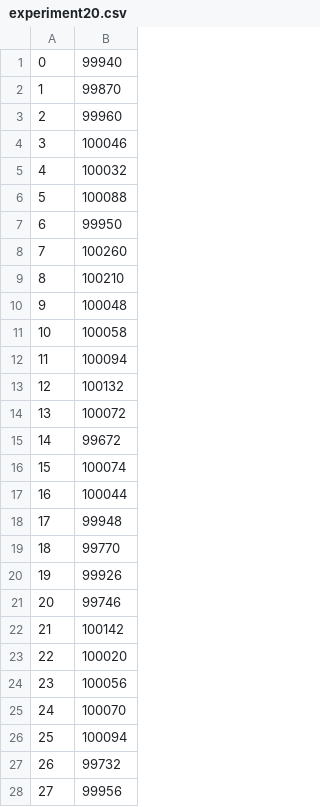
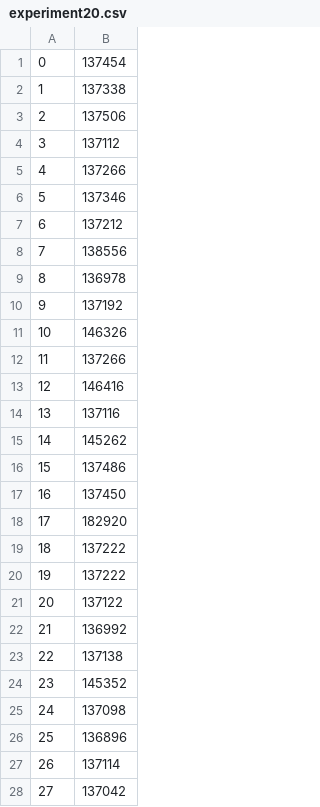
Before and after one commit to JoachimBehrend/RAD, a CSV file: ImplementationProject/Experiments/experiment20.csv, drawn as a sheet; only a part is shown; the diff covers the shown part only.

```diff
--- a/ImplementationProject/Experiments/experiment20.csv
+++ b/ImplementationProject/Experiments/experiment20.csv
@@ -1,28 +1,28 @@
-0;99940
-1;99870
-2;99960
-3;100046
-4;100032
-5;100088
-6;99950
-7;100260
-8;100210
-9;100048
-10;100058
-11;100094
-12;100132
-13;100072
-14;99672
-15;100074
-16;100044
-17;99948
-18;99770
-19;99926
-20;99746
-21;100142
-22;100020
-23;100056
-24;100070
-25;100094
-26;99732
-27;99956
+0;137454
+1;137338
+2;137506
+3;137112
+4;137266
+5;137346
+6;137212
+7;138556
+8;136978
+9;137192
+10;146326
+11;137266
+12;146416
+13;137116
+14;145262
+15;137486
+16;137450
+17;182920
+18;137222
+19;137222
+20;137122
+21;136992
+22;137138
+23;145352
+24;137098
+25;136896
+26;137114
+27;137042
```
Also changed, not shown: 72 edited cells elsewhere in this file, ImplementationProject/Experiments/experiment10.csv, ImplementationProject/Experiments/experiment18.csv, 16 other files.
